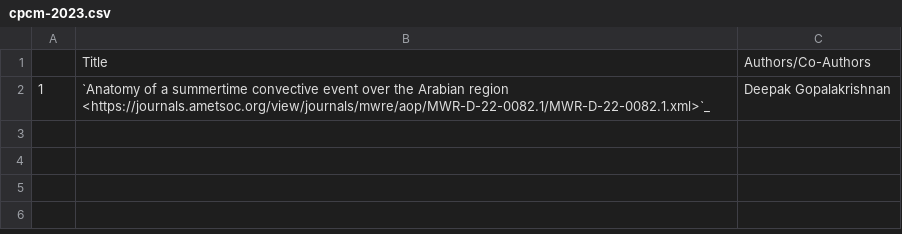
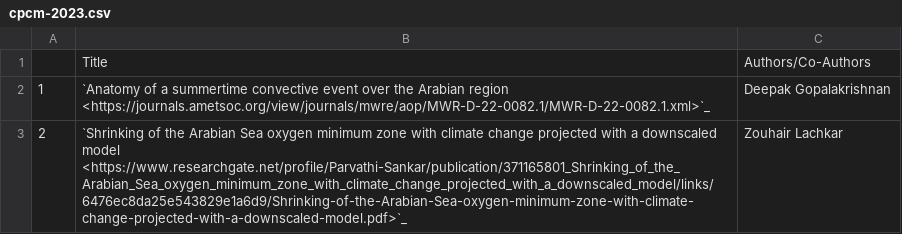
Before and after one commit to NYUAD-CRC/crc-docs, a CSV file: source/hpc/research/data/cpcm-2023.csv, drawn as a sheet.

Commit message:
Addition of publication (Shrinking of the Arabian Sea oxygen minimum zone with climate change projected with a downscaled model)

```diff
--- a/source/hpc/research/data/cpcm-2023.csv
+++ b/source/hpc/research/data/cpcm-2023.csv
@@ -2 +2,2 @@
 1,`Anatomy of a summertime convective event over the Arabian region <https://journals.ametsoc.org/view/journals/mwre/aop/MWR-D-22-0082.1/MWR-D-22-0082.1.xml>`_,Deepak Gopalakrishnan
+2,`Shrinking of the Arabian Sea oxygen minimum zone with climate change projected with a downscaled model <https://www.researchgate.net/profile/Parvathi-Sankar/publication/371165801_Shrinking_of_the_Arabian_Sea_oxygen_minimum_zone_with_climate_change_projected_with_a_downscaled_model/links/6476ec8da25e543829e1a6d9/Shrinking-of-the-Arabian-Sea-oxygen-minimum-zone-with-climate-change-projected-with-a-downscaled-model.pdf>`_,Zouhair Lachkar
```
Also changed, not shown: 1 other file.
